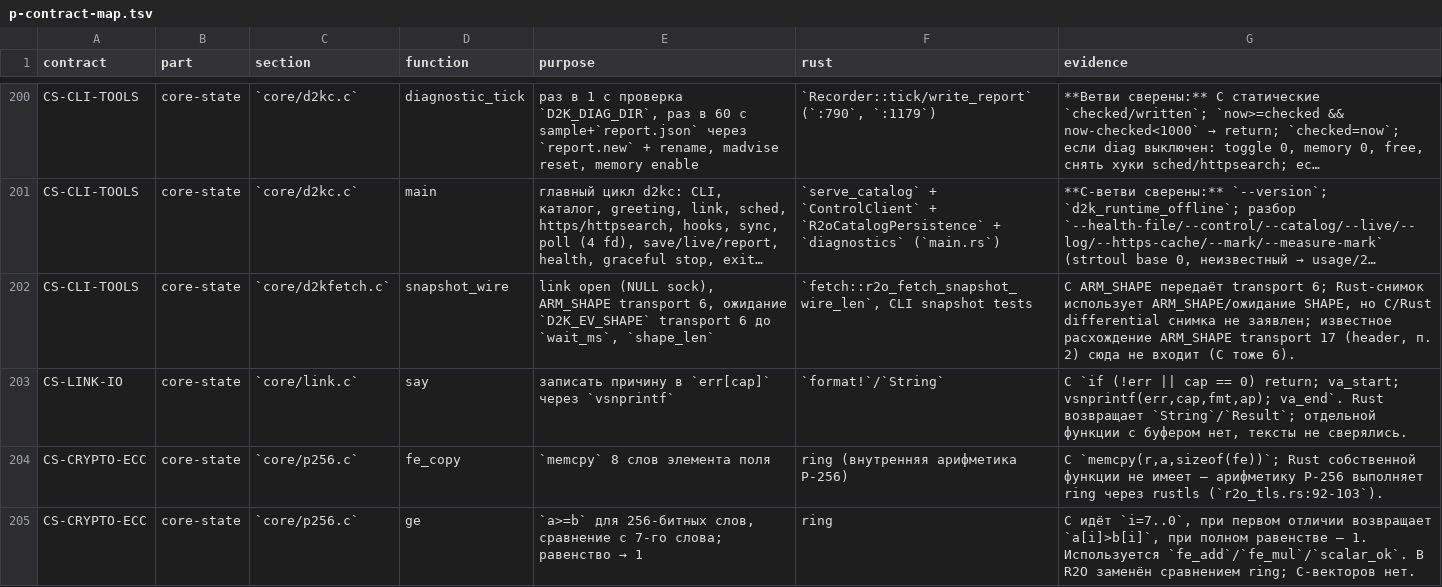
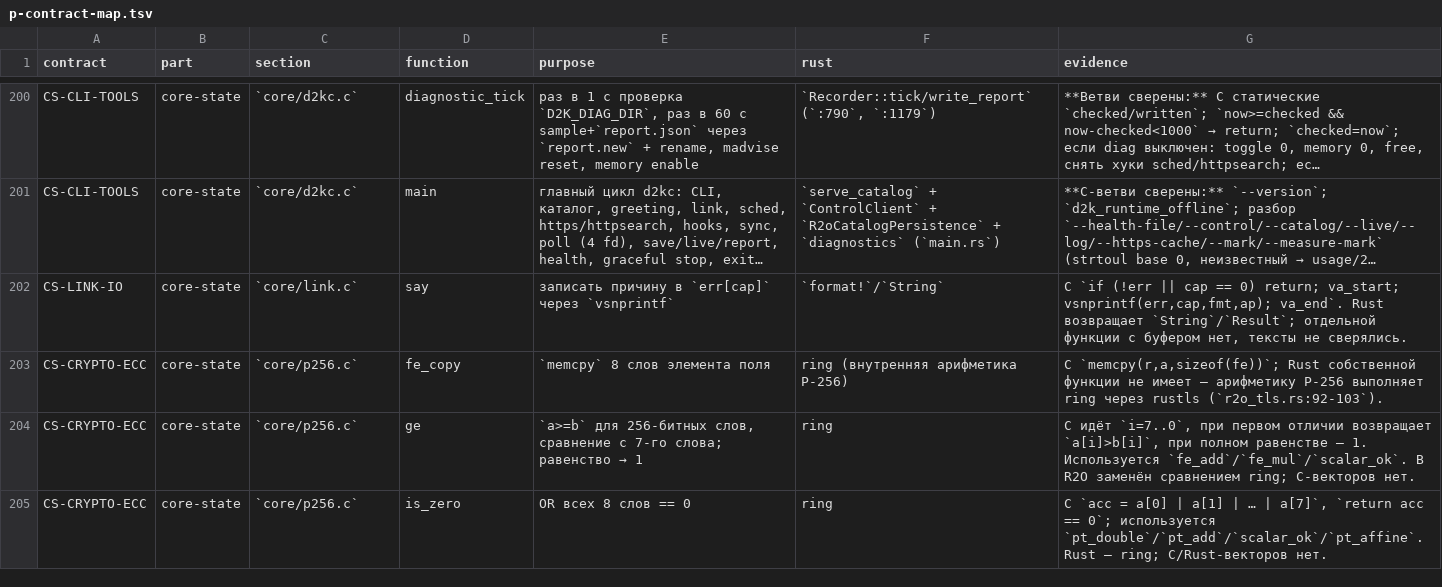
Before and after one commit to t0fox/r2o, a TSV file: docs/behavior-contracts/p-contract-map.tsv, drawn as a sheet; only a part is shown, gaps mark what is left out; the shorter side is filled out with more unchanged rows; long unchanged cells end in …; the diff names each change by its address in the sheet, - before the commit and + after, or states it on an @@ line.

Commit message:
audit: snapshot_wire E* — C-путь недостижим, Rust test PASS
Проверка C-оракула:

  d2kfetch --name example.test --snapshot=1
  RC=1
  нет связи с датапатом: путь управляющего сокета пуст

`snapshot_wire` вызывает `d2k_link_open(NULL)`, а `link.c:161-164`
отвергает NULL/пустой путь, поэтому C-путь снимка недостижим.
Rust `r2o_fetch_snapshot_wire_len` реализует заявленный контракт через
snapshot-сокет; тест
`r2o_fetch_snapshot_берёт_длину_именно_для_запрошенного_sni` PASS:
чужие имя/shape игнорируются, для example.test/MODERN возвращена 1275.

Строка переведена в E* с ограничением: C/Rust differential невозможен
(C-оракул всегда -1); timeout и чужое событие отдельным Rust-тестом
не покрыты.

CS-CLI-TOOLS: 8 P -> 7 P; общий счёт аудита —
E 1573 / P 409 -> E 1574 / P 408.

```diff
--- a/docs/behavior-contracts/p-contract-map.tsv
+++ b/docs/behavior-contracts/p-contract-map.tsv
-row 202: CS-CLI-TOOLS | core-state | `core/d2kfetch.c` | snapshot_wire | link open (NULL sock), ARM_SHAPE transport 6, ожидание `D2K_EV_SHAPE` transport 6 до `wait_ms`, `shape_len` | `fetch::r2o_fetch_snapshot_wire_len`, CLI snapshot tests | C ARM_SHAPE передаёт transport 6; Rust-снимок использует ARM_SHAPE/ожидание SHAPE, но C/Rust differential снимка не заявлен; известное расхождение ARM_SHAPE transport 17 (header, п. 2) сюда не входит (C тоже 6).
```
Also changed, not shown: 5 other files.
